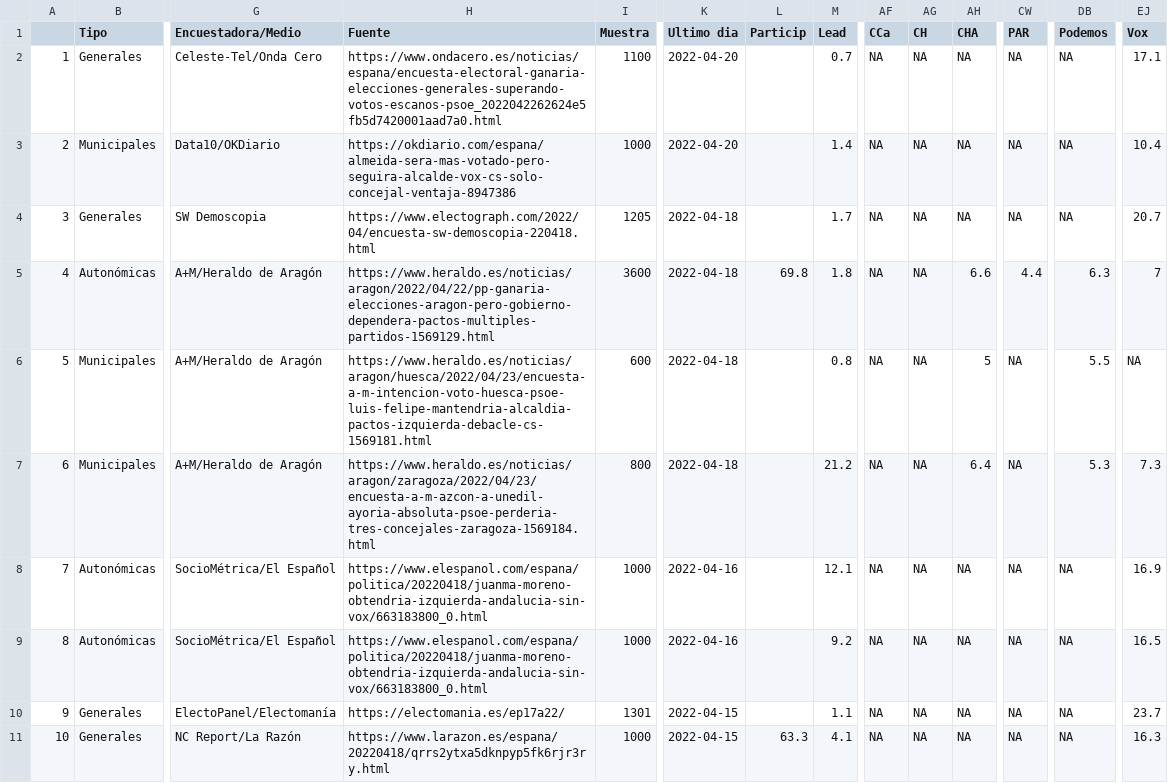
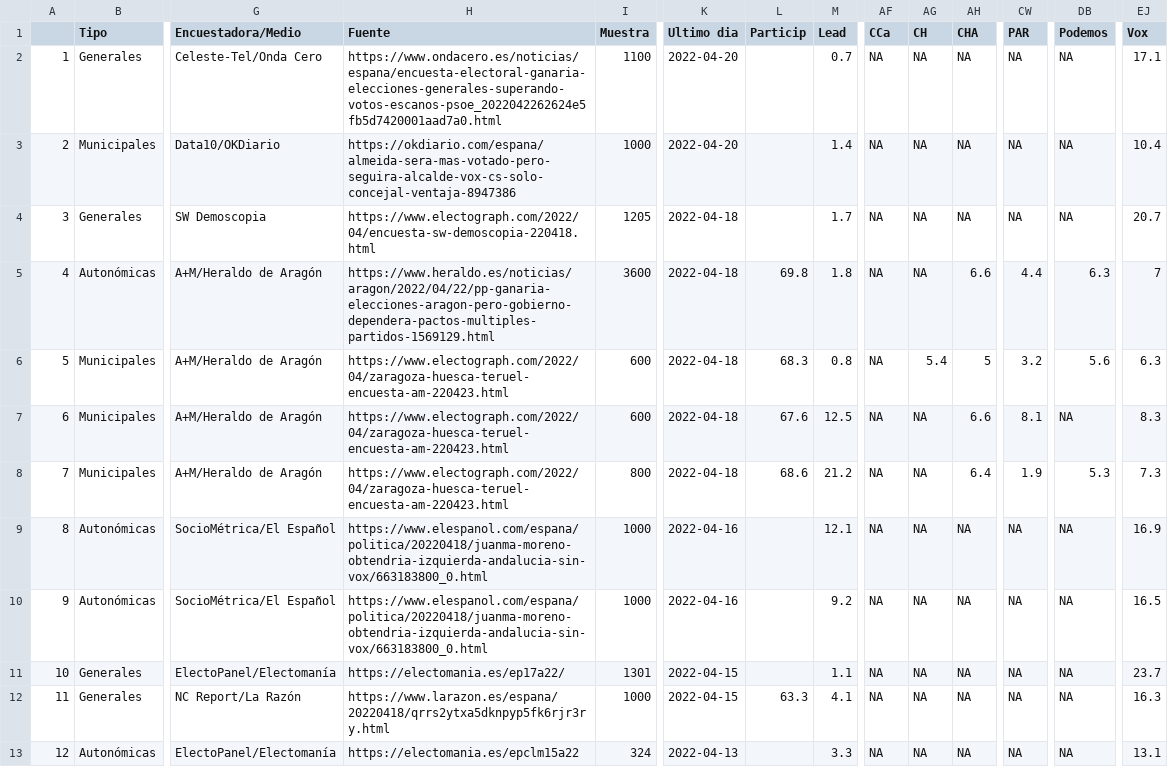
Before and after one commit to endikasatu/encuestas_esp, a CSV file: data/spain_latest_polls.csv, drawn as a sheet; only a part is shown, gaps mark what is left out; the shorter side is filled out with more unchanged rows; addresses are those after the commit; rows hold the shown columns only; the diff names each change by its address in the sheet, - before the commit and + after, or states it on an @@ line.

```diff
--- a/data/spain_latest_polls.csv
+++ b/data/spain_latest_polls.csv
-H6 (Fuente): https://www.heraldo.es/noticias/aragon/huesca/2022/04/23/encuesta-a-m-intencion-voto-huesca-psoe-luis-felipe-mantendria-alcaldia-pactos-izquierda-debacle-cs-1569181.html
+H6 (Fuente): https://www.electograph.com/2022/04/zaragoza-huesca-teruel-encuesta-am-220423.html
-L6 (Particip): (empty)
+L6 (Particip): 68.3
-AG6 (CH): NA
+AG6 (CH): 5.4
-CW6 (PAR): NA
+CW6 (PAR): 3.2
-DB6 (Podemos): 5.5
+DB6 (Podemos): 5.6
-EJ6 (Vox): NA
+EJ6 (Vox): 6.3
+row 7: 6 | Municipales | A+M/Heraldo de Aragón | https://www.electograph.com/2022/04/zaragoza-huesca-teruel-encuesta-am-220423.html | 600 | 2022-04-18 | 67.6 | 12.5 | NA | NA | 6.6 | 8.1 | NA | 8.3
@@ column A renumbered from row 8 down @@
-H8 (Fuente): https://www.heraldo.es/noticias/aragon/zaragoza/2022/04/23/encuesta-a-m-azcon-a-unedil-ayoria-absoluta-psoe-perderia-tres-concejales-zaragoza-1569184.html
+H8 (Fuente): https://www.electograph.com/2022/04/zaragoza-huesca-teruel-encuesta-am-220423.html
-L8 (Particip): (empty)
+L8 (Particip): 68.6
-CW8 (PAR): NA
+CW8 (PAR): 1.9
```
Also changed, not shown: data/spain_latest_polls_mun.csv, 1 other file.
